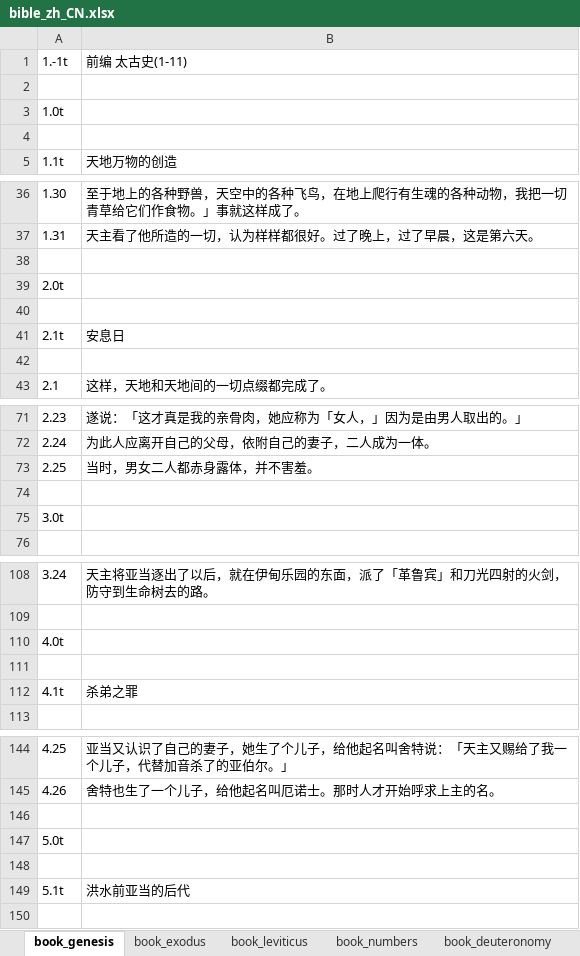
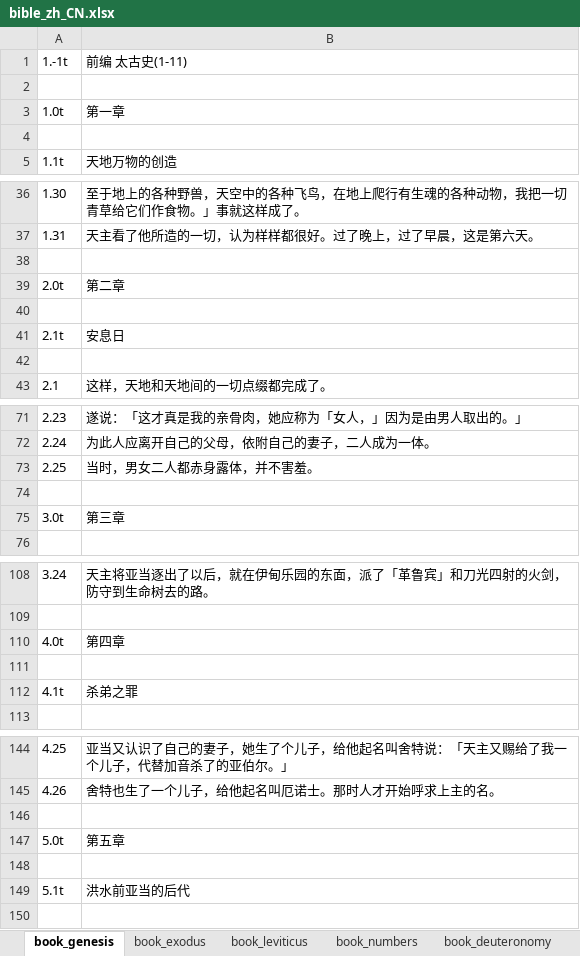
Before and after one commit to johnidelight/bible-assistant, an Excel workbook: content/zh_CN/bible_zh_CN.xlsx, sheet book_genesis, drawn as a sheet; only a part is shown, gaps mark what is left out; values as stored, in another font and other column widths than the file's, no borders; the diff covers the shown part only; the diff names each change by its address in the sheet, - before the commit and + after, or states it on an @@ line.

```diff
--- a/content/zh_CN/bible_zh_CN.xlsx (sheet book_genesis)
+++ b/content/zh_CN/bible_zh_CN.xlsx (sheet book_genesis)
-B3 (前编 太古史(1-11)): (empty)
+B3 (前编 太古史(1-11)): 第一章
-B39 (前编 太古史(1-11)): (empty)
+B39 (前编 太古史(1-11)): 第二章
-B75 (前编 太古史(1-11)): (empty)
+B75 (前编 太古史(1-11)): 第三章
-B110 (前编 太古史(1-11)): (empty)
+B110 (前编 太古史(1-11)): 第四章
-B147 (前编 太古史(1-11)): (empty)
+B147 (前编 太古史(1-11)): 第五章
```
Also changed, not shown: 45 edited cells elsewhere in this sheet, sheet book_exodus, sheet book_numbers, sheet book_deuteronomy, sheet book_leviticus, 8 other files.
